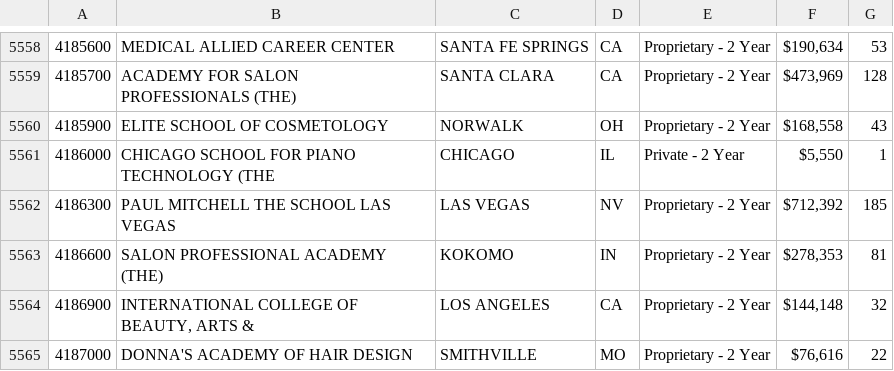
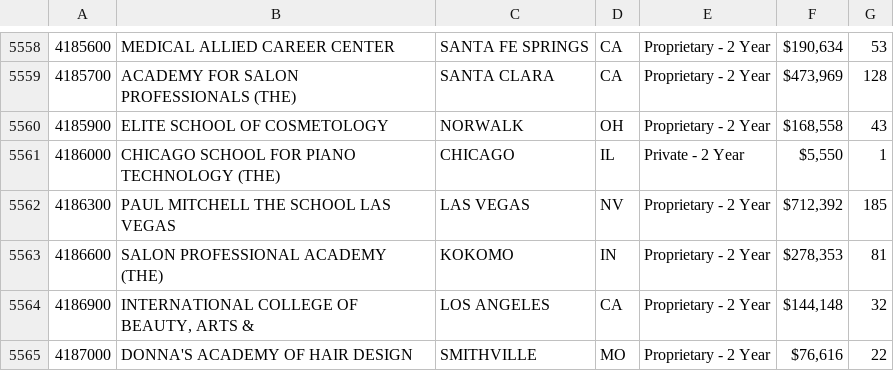
Before and after one commit to laurenpengyan/advancedjava, a CSV file: data.csv (was BigData/src/data.csv), drawn as a sheet; only a part is shown, gaps mark what is left out.

```diff
--- a/BigData/src/data.csv
+++ b/data.csv
@@ -5560,3 +5560,3 @@
 4185900,ELITE SCHOOL OF COSMETOLOGY,NORWALK,OH,Proprietary - 2 Year," $168,558 ", 43
-4186000,CHICAGO SCHOOL FOR PIANO TECHNOLOGY (THE,CHICAGO,IL,Private - 2 Year," $5,550 ", 1
+4186000,CHICAGO SCHOOL FOR PIANO TECHNOLOGY (THE),CHICAGO,IL,Private - 2 Year," $5,550 ", 1
 4186300,PAUL MITCHELL THE SCHOOL LAS VEGAS,LAS VEGAS,NV,Proprietary - 2 Year," $712,392 ", 185
```
Also changed, not shown: 3 other files.
